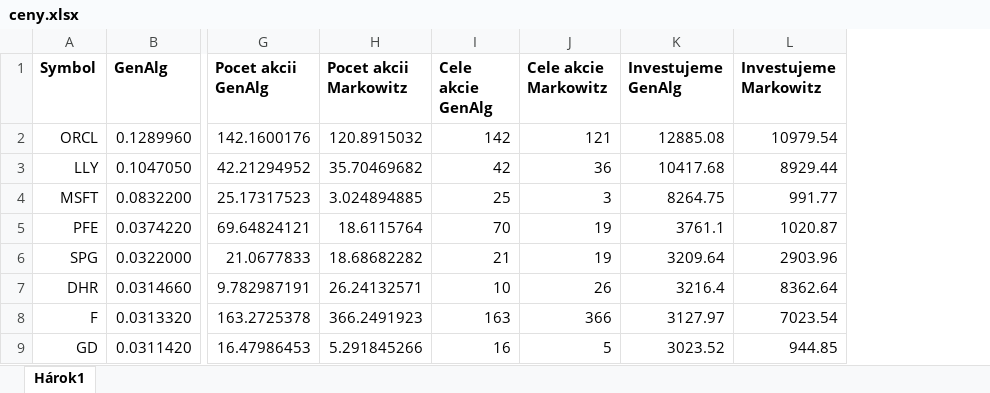
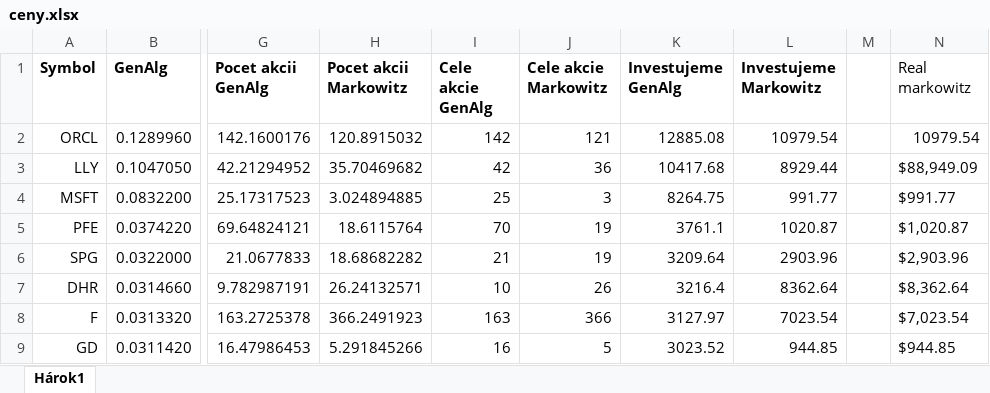
Before and after one commit to TheKompot/FinMatproject, an Excel workbook: buying_info/ceny.xlsx, sheet Hárok1, drawn as a sheet; only a part is shown, gaps mark what is left out; values as stored, in another font and other column widths than the file's, no borders; the diff names each change by its address in the sheet, - before the commit and + after, or states it on an @@ line.

Commit message:
bought for markowitz

```diff
--- a/buying_info/ceny.xlsx (sheet Hárok1)
+++ b/buying_info/ceny.xlsx (sheet Hárok1)
+column M, empty
+column N (Real markowitz), rows 2-9: 10979.54 | $88,949.09 | $991.77 | $1,020.87 | $2,903.96 | $8,362.64 | $7,023.54 | $944.85
```
